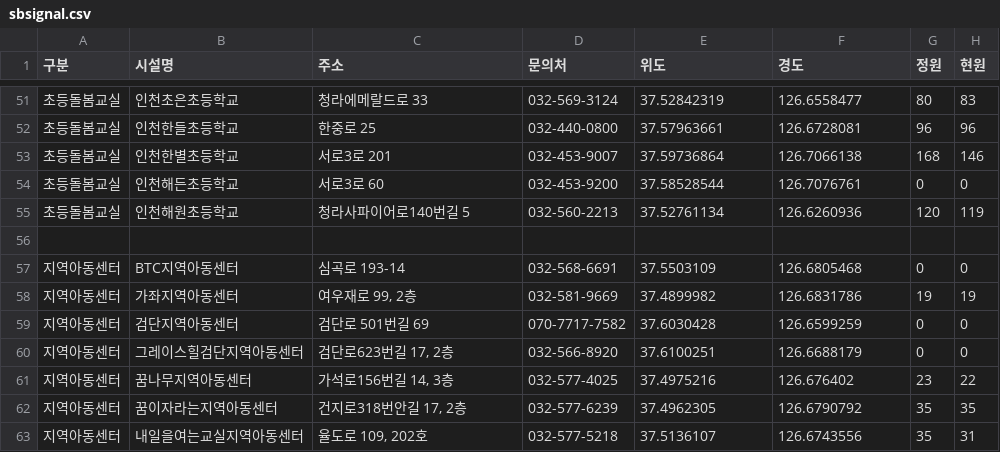
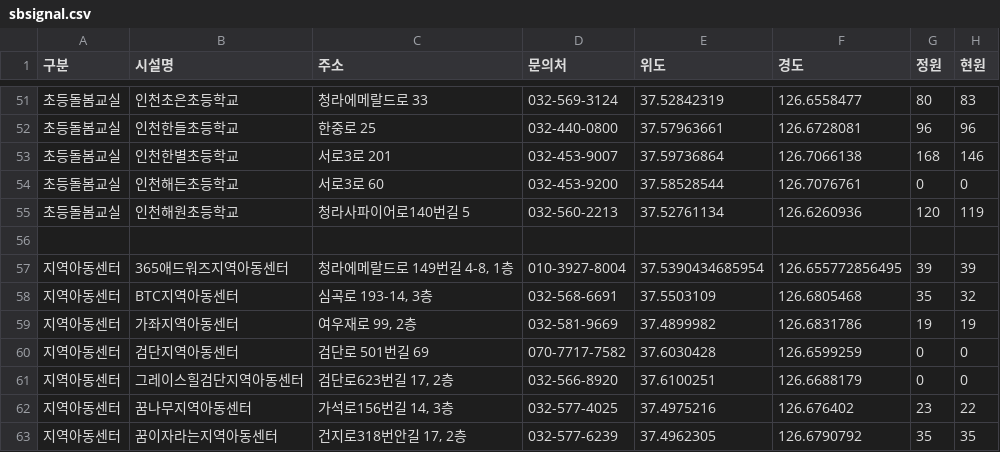
Before and after one commit to lih0606/signal, a CSV file: sbsignal.csv, drawn as a sheet; only a part is shown, gaps mark what is left out; the shorter side is filled out with more unchanged rows.

Commit message:
Update sbsignal.csv

```diff
--- a/sbsignal.csv
+++ b/sbsignal.csv
@@ -56,3 +56,4 @@
 
-지역아동센터,BTC지역아동센터,심곡로 193-14,032-568-6691,37.5503109,126.6805468,0,0
+지역아동센터,365애드워즈지역아동센터,"청라에메랄드로 149번길 4-8, 1층",010-3927-8004,37.5390434685954,126.655772856495,39,39
+지역아동센터,BTC지역아동센터,"심곡로 193-14, 3층",032-568-6691,37.5503109,126.6805468,35,32
 지역아동센터,가좌지역아동센터,"여우재로 99, 2층",032-581-9669,37.4899982,126.6831786,19,19
```
